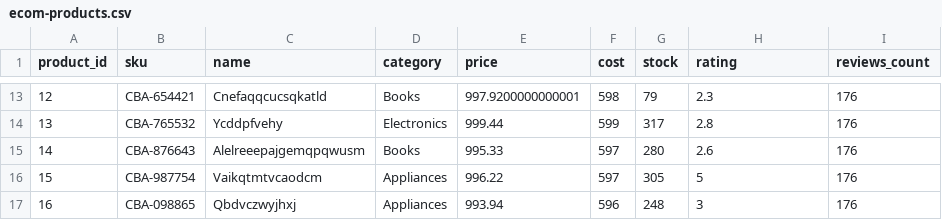
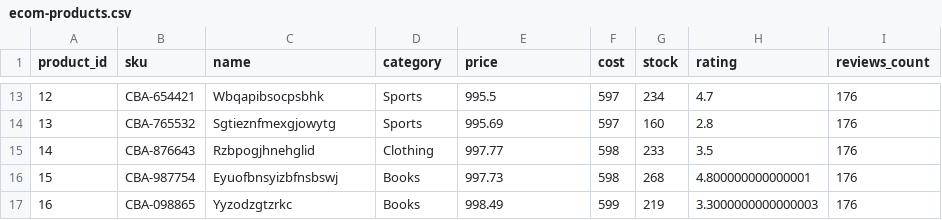
Before and after one commit to omersuve/Test-Data-Management, a CSV file: benerator/ecommerce/output/ecom-products.csv, drawn as a sheet; only a part is shown, gaps mark what is left out; the diff covers the shown part only.

```diff
--- a/benerator/ecommerce/output/ecom-products.csv
+++ b/benerator/ecommerce/output/ecom-products.csv
@@ -13,5 +13,5 @@ product_id,sku,name,category,price,cost,stock,rating,reviews_count
-12,CBA-654421,Cnefaqqcucsqkatld,Books,997.9200000000001,598,79,2.3,176
-13,CBA-765532,Ycddpfvehy,Electronics,999.44,599,317,2.8,176
-14,CBA-876643,Alelreeepajgemqpqwusm,Books,995.33,597,280,2.6,176
-15,CBA-987754,Vaikqtmtvcaodcm,Appliances,996.22,597,305,5,176
-16,CBA-098865,Qbdvczwyjhxj,Appliances,993.94,596,248,3,176
+12,CBA-654421,Wbqapibsocpsbhk,Sports,995.5,597,234,4.7,176
+13,CBA-765532,Sgtieznfmexgjowytg,Sports,995.69,597,160,2.8,176
+14,CBA-876643,Rzbpogjhnehglid,Clothing,997.77,598,233,3.5,176
+15,CBA-987754,Eyuofbnsyizbfnsbswj,Books,997.73,598,268,4.800000000000001,176
+16,CBA-098865,Yyzodzgtzrkc,Books,998.49,599,219,3.3000000000000003,176
```
Also changed, not shown: 81 edited cells elsewhere in this file, benerator/distributions/output/realistic-customers.csv, benerator/ecommerce/output/ecom-customers.csv, 11 other files.
